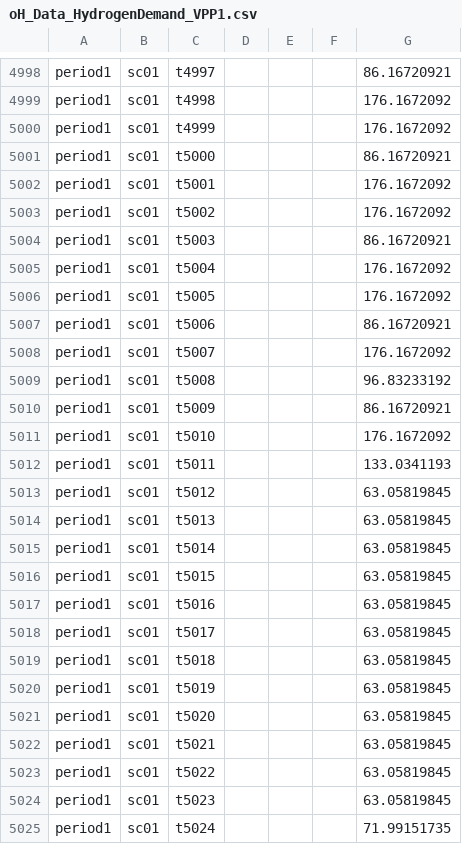
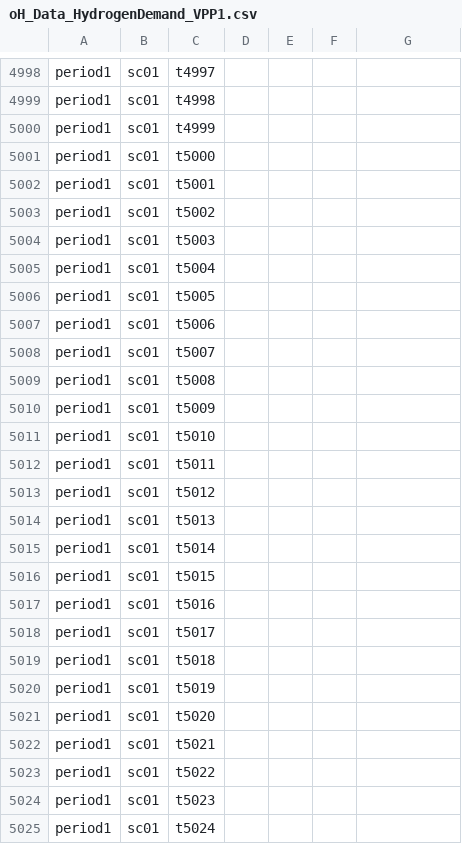
Before and after one commit to IIT-EnergySystemModels/oHySEM, a CSV file: oHySEM/VPP1/oH_Data_HydrogenDemand_VPP1.csv, drawn as a sheet; only a part is shown, gaps mark what is left out; the diff covers the shown part only; the diff names each change by its address in the sheet, - before the commit and + after, or states it on an @@ line.

```diff
--- a/oHySEM/VPP1/oH_Data_HydrogenDemand_VPP1.csv
+++ b/oHySEM/VPP1/oH_Data_HydrogenDemand_VPP1.csv
-G4998: 86.16720921
+G4998: (empty)
-G4999:G5000: 176.1672092
+G4999:G5000: (empty)
-G5001: 86.16720921
+G5001: (empty)
-G5002:G5003: 176.1672092
+G5002:G5003: (empty)
-G5004: 86.16720921
+G5004: (empty)
-G5005:G5006: 176.1672092
+G5005:G5006: (empty)
-G5007: 86.16720921
+G5007: (empty)
-G5008: 176.1672092
+G5008: (empty)
-G5009: 96.83233192
+G5009: (empty)
-G5010: 86.16720921
+G5010: (empty)
-G5011: 176.1672092
+G5011: (empty)
-G5012: 133.0341193
+G5012: (empty)
-G5013:G5024: 63.05819845
+G5013:G5024: (empty)
-G5025: 71.99151735
+G5025: (empty)
```
Also changed, not shown: 144 edited cells elsewhere in this file.
